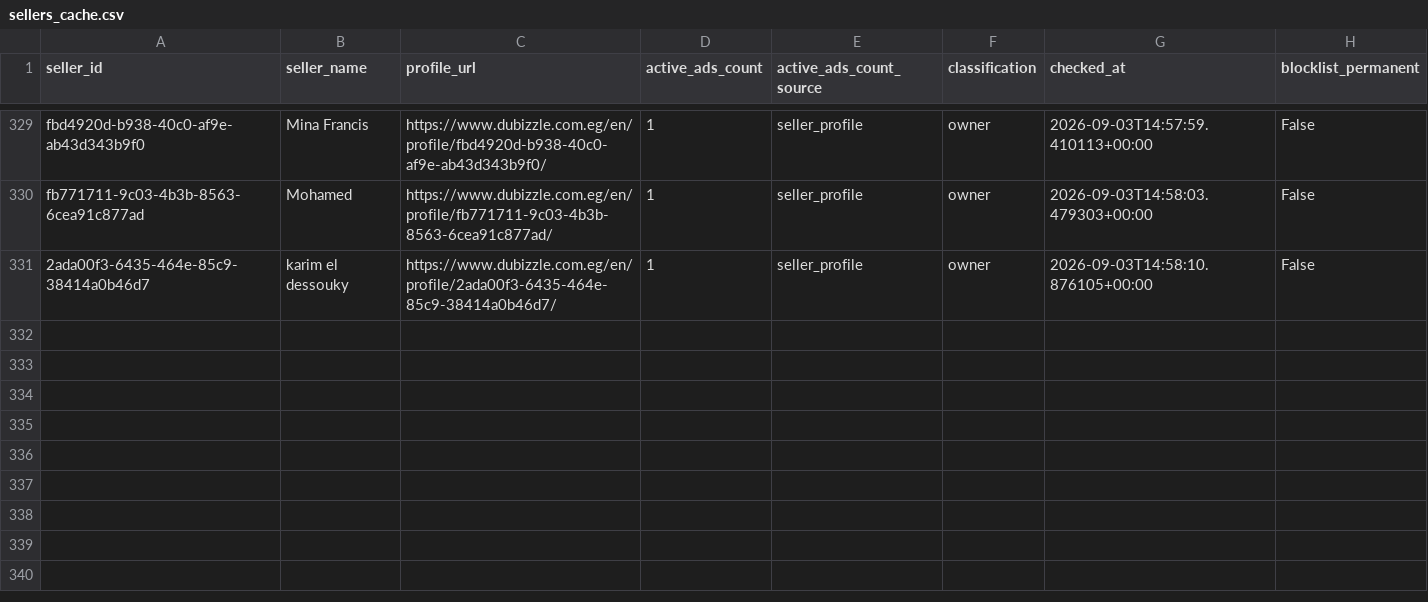
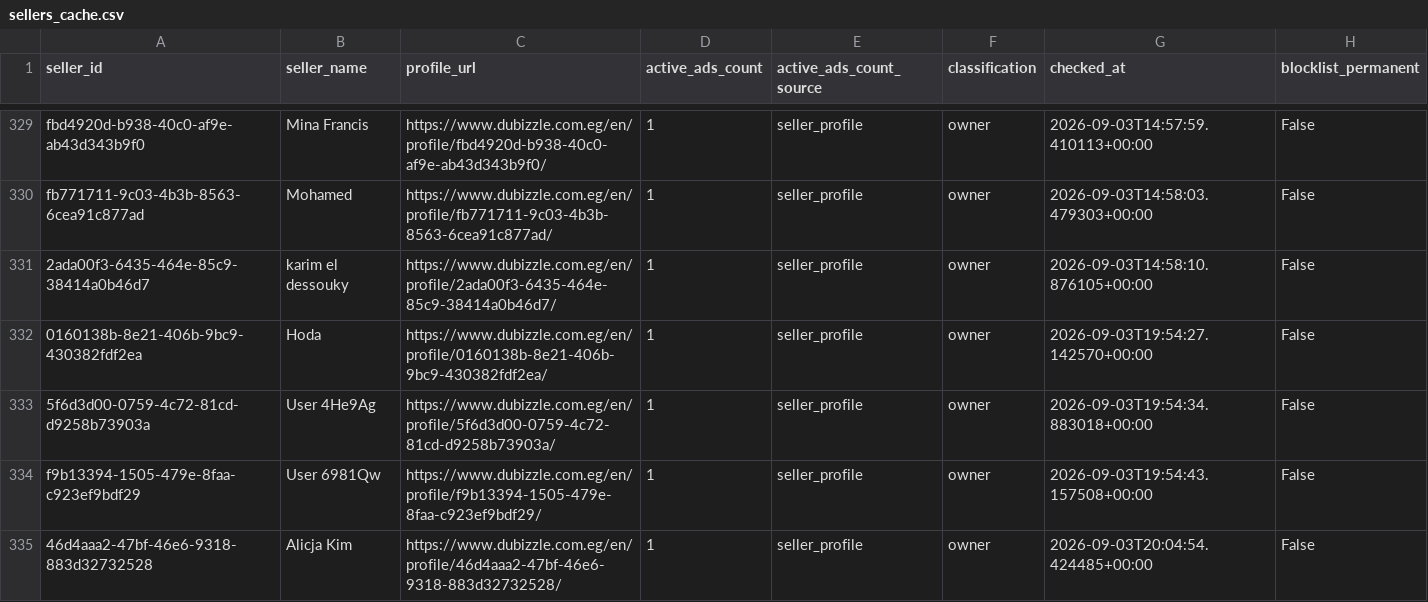
Before and after one commit to jack-reacher1/dubizzle-real-estate, a CSV file: data/sellers_cache.csv, drawn as a sheet; only a part is shown, gaps mark what is left out.

```diff
--- a/data/sellers_cache.csv
+++ b/data/sellers_cache.csv
@@ -331 +331,5 @@ fb771711-9c03-4b3b-8563-6cea91c877ad,Mohamed,https://www.dubizzle.com.eg/en/prof
 2ada00f3-6435-464e-85c9-38414a0b46d7,karim el dessouky,https://www.dubizzle.com.eg/en/profile/2ada00f3-6435-464e-85c9-38414a0b46d7/,1,seller_profile,owner,2026-09-03T14:58:10.876105+00:00,False
+0160138b-8e21-406b-9bc9-430382fdf2ea,Hoda,https://www.dubizzle.com.eg/en/profile/0160138b-8e21-406b-9bc9-430382fdf2ea/,1,seller_profile,owner,2026-09-03T19:54:27.142570+00:00,False
+5f6d3d00-0759-4c72-81cd-d9258b73903a,User 4He9Ag,https://www.dubizzle.com.eg/en/profile/5f6d3d00-0759-4c72-81cd-d9258b73903a/,1,seller_profile,owner,2026-09-03T19:54:34.883018+00:00,False
+f9b13394-1505-479e-8faa-c923ef9bdf29,User 6981Qw,https://www.dubizzle.com.eg/en/profile/f9b13394-1505-479e-8faa-c923ef9bdf29/,1,seller_profile,owner,2026-09-03T19:54:43.157508+00:00,False
+46d4aaa2-47bf-46e6-9318-883d32732528,Alicja Kim,https://www.dubizzle.com.eg/en/profile/46d4aaa2-47bf-46e6-9318-883d32732528/,1,seller_profile,owner,2026-09-03T20:04:54.424485+00:00,False
```
Also changed, not shown: data/business_listings.csv, 1 other file.
